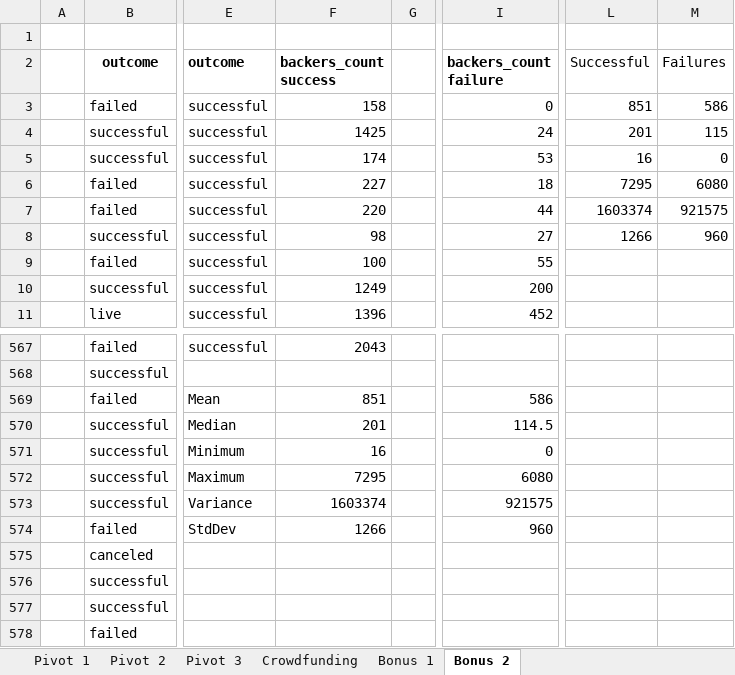
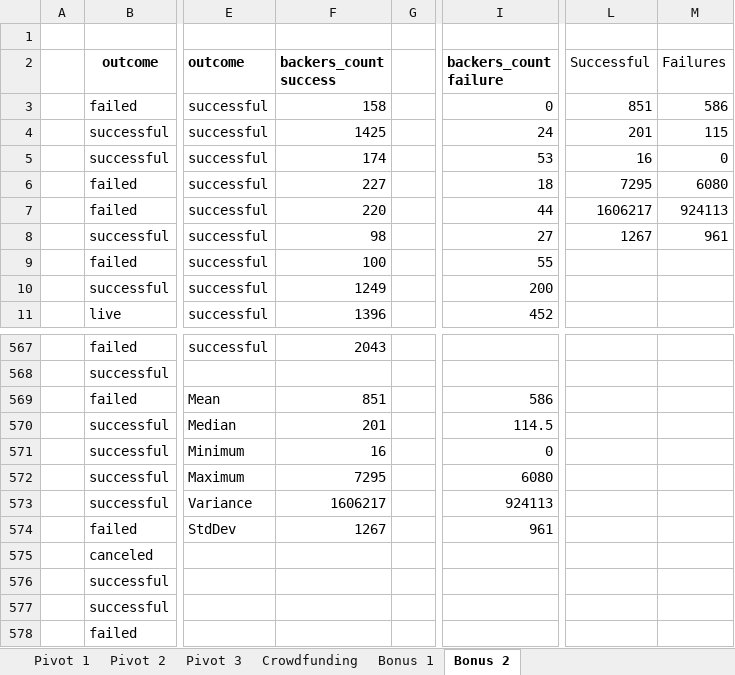
Before and after one commit to OAEspinoza/KickStarter, an Excel workbook: CrowdfundingBook.xlsx, sheet Bonus 2, drawn as a sheet; only a part is shown, gaps mark what is left out; values as stored, in another font and other column widths than the file's, no borders; charts and pictures not drawn; the diff names each change by its address in the sheet, - before the commit and + after, or states it on an @@ line.

Commit message:
Module 1 Challenge Sept 26

```diff
--- a/CrowdfundingBook.xlsx (sheet Bonus 2)
+++ b/CrowdfundingBook.xlsx (sheet Bonus 2)
-L7 (Successful): 1603374
+L7 (Successful): 1606217
-M7 (Failures): 921575
+M7 (Failures): 924113
-L8 (Successful): 1266
+L8 (Successful): 1267
-M8 (Failures): 960
+M8 (Failures): 961
-F573 (backers_count success): 1603374
+F573 (backers_count success): 1606217
-I573 (backers_count failure): 921575
+I573 (backers_count failure): 924113
-F574 (backers_count success): 1266
+F574 (backers_count success): 1267
-I574 (backers_count failure): 960
+I574 (backers_count failure): 961
```
Also changed, not shown: sheet Crowdfunding, charts or pictures.
